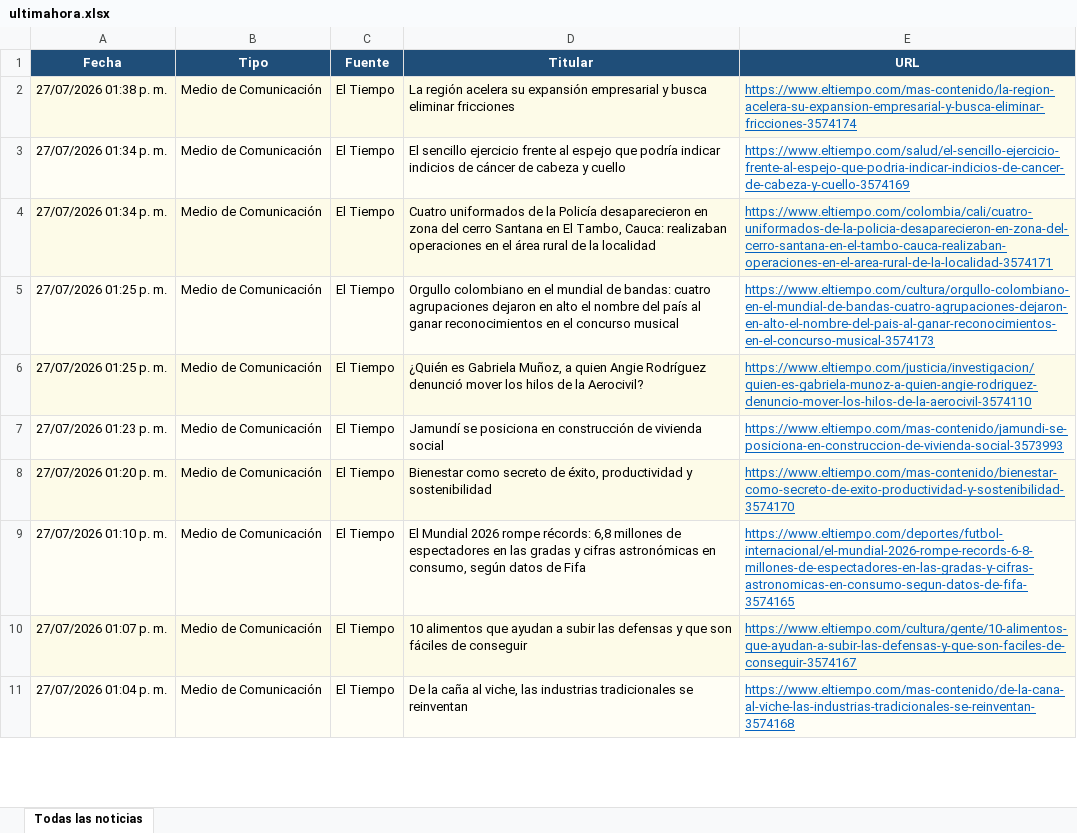
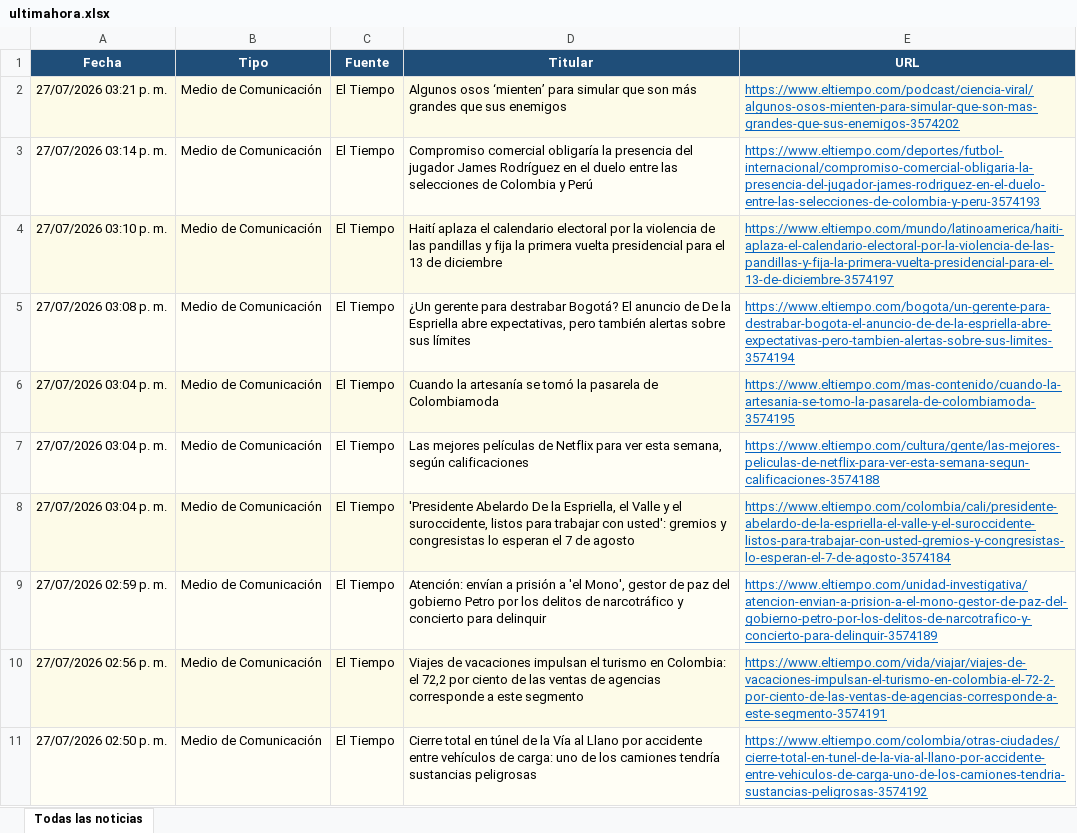
Before and after one commit to kevin961312/UltimaHora, an Excel workbook: docs/ultimahora.xlsx, sheet Todas las noticias, drawn as a sheet; only a part is shown; values as stored, in another font and other column widths than the file's, no borders; the diff covers the shown part only; the diff names each change by its address in the sheet, - before the commit and + after, or states it on an @@ line.

```diff
--- a/docs/ultimahora.xlsx (sheet Todas las noticias)
+++ b/docs/ultimahora.xlsx (sheet Todas las noticias)
-A2 (Fecha): 27/07/2026 01:38 p. m.
+A2 (Fecha): 27/07/2026 03:21 p. m.
-D2 (Titular): La región acelera su expansión empresarial y busca eliminar fricciones
+D2 (Titular): Algunos osos ‘mienten’ para simular que son más grandes que sus enemigos
-E2 (URL): https://www.eltiempo.com/mas-contenido/la-region-acelera-su-expansion-empresarial-y-busca-eliminar-fricciones-3574174
+E2 (URL): https://www.eltiempo.com/podcast/ciencia-viral/algunos-osos-mienten-para-simular-que-son-mas-grandes-que-sus-enemigos-3574202
-A3 (Fecha): 27/07/2026 01:34 p. m.
+A3 (Fecha): 27/07/2026 03:14 p. m.
-D3 (Titular): El sencillo ejercicio frente al espejo que podría indicar indicios de cáncer de cabeza y cuello
+D3 (Titular): Compromiso comercial obligaría la presencia del jugador James Rodríguez en el duelo entre las selecciones de Colombia y Perú
-E3 (URL): https://www.eltiempo.com/salud/el-sencillo-ejercicio-frente-al-espejo-que-podria-indicar-indicios-de-cancer-de-cabeza-y-cuello-3574169
+E3 (URL): https://www.eltiempo.com/deportes/futbol-internacional/compromiso-comercial-obligaria-la-presencia-del-jugador-james-rodriguez-en-el-duelo-entre-las-selecciones-de-colombia-y-peru-3574193
-A4 (Fecha): 27/07/2026 01:34 p. m.
+A4 (Fecha): 27/07/2026 03:10 p. m.
-D4 (Titular): Cuatro uniformados de la Policía desaparecieron en zona del cerro Santana en El Tambo, Cauca: realizaban operaciones en el área rural de la localidad
+D4 (Titular): Haití aplaza el calendario electoral por la violencia de las pandillas y fija la primera vuelta presidencial para el 13 de diciembre
-E4 (URL): https://www.eltiempo.com/colombia/cali/cuatro-uniformados-de-la-policia-desaparecieron-en-zona-del-cerro-santana-en-el-tambo-cauca-realizaban-operaciones-en-el-area-rural-de-la-localidad-3574171
+E4 (URL): https://www.eltiempo.com/mundo/latinoamerica/haiti-aplaza-el-calendario-electoral-por-la-violencia-de-las-pandillas-y-fija-la-primera-vuelta-presidencial-para-el-13-de-diciembre-3574197
-A5 (Fecha): 27/07/2026 01:25 p. m.
+A5 (Fecha): 27/07/2026 03:08 p. m.
-D5 (Titular): Orgullo colombiano en el mundial de bandas: cuatro agrupaciones dejaron en alto el nombre del país al ganar reconocimientos en el concurso musical
+D5 (Titular): ¿Un gerente para destrabar Bogotá? El anuncio de De la Espriella abre expectativas, pero también alertas sobre sus límites
-E5 (URL): https://www.eltiempo.com/cultura/orgullo-colombiano-en-el-mundial-de-bandas-cuatro-agrupaciones-dejaron-en-alto-el-nombre-del-pais-al-ganar-reconocimientos-en-el-concurso-musical-3574173
+E5 (URL): https://www.eltiempo.com/bogota/un-gerente-para-destrabar-bogota-el-anuncio-de-de-la-espriella-abre-expectativas-pero-tambien-alertas-sobre-sus-limites-3574194
-A6 (Fecha): 27/07/2026 01:25 p. m.
+A6 (Fecha): 27/07/2026 03:04 p. m.
-D6 (Titular): ¿Quién es Gabriela Muñoz, a quien Angie Rodríguez denunció mover los hilos de la Aerocivil?
+D6 (Titular): Cuando la artesanía se tomó la pasarela de Colombiamoda
-E6 (URL): https://www.eltiempo.com/justicia/investigacion/quien-es-gabriela-munoz-a-quien-angie-rodriguez-denuncio-mover-los-hilos-de-la-aerocivil-3574110
+E6 (URL): https://www.eltiempo.com/mas-contenido/cuando-la-artesania-se-tomo-la-pasarela-de-colombiamoda-3574195
-A7 (Fecha): 27/07/2026 01:23 p. m.
+A7 (Fecha): 27/07/2026 03:04 p. m.
-D7 (Titular): Jamundí se posiciona en construcción de vivienda social
+D7 (Titular): Las mejores películas de Netflix para ver esta semana, según calificaciones
-E7 (URL): https://www.eltiempo.com/mas-contenido/jamundi-se-posiciona-en-construccion-de-vivienda-social-3573993
+E7 (URL): https://www.eltiempo.com/cultura/gente/las-mejores-peliculas-de-netflix-para-ver-esta-semana-segun-calificaciones-3574188
-A8 (Fecha): 27/07/2026 01:20 p. m.
+A8 (Fecha): 27/07/2026 03:04 p. m.
-D8 (Titular): Bienestar como secreto de éxito, productividad y sostenibilidad
+D8 (Titular): 'Presidente Abelardo De la Espriella, el Valle y el suroccidente, listos para trabajar con usted': gremios y congresistas lo esperan el 7 de agosto
-E8 (URL): https://www.eltiempo.com/mas-contenido/bienestar-como-secreto-de-exito-productividad-y-sostenibilidad-3574170
+E8 (URL): https://www.eltiempo.com/colombia/cali/presidente-abelardo-de-la-espriella-el-valle-y-el-suroccidente-listos-para-trabajar-con-usted-gremios-y-congresistas-lo-esperan-el-7-de-agosto-3574184
-A9 (Fecha): 27/07/2026 01:10 p. m.
+A9 (Fecha): 27/07/2026 02:59 p. m.
-D9 (Titular): El Mundial 2026 rompe récords: 6,8 millones de espectadores en las gradas y cifras astronómicas en consumo, según datos de Fifa
+D9 (Titular): Atención: envían a prisión a 'el Mono', gestor de paz del gobierno Petro por los delitos de narcotráfico y concierto para delinquir
-E9 (URL): https://www.eltiempo.com/deportes/futbol-internacional/el-mundial-2026-rompe-records-6-8-millones-de-espectadores-en-las-gradas-y-cifras-astronomicas-en-consumo-segun-datos-de-fifa-3574165
+E9 (URL): https://www.eltiempo.com/unidad-investigativa/atencion-envian-a-prision-a-el-mono-gestor-de-paz-del-gobierno-petro-por-los-delitos-de-narcotrafico-y-concierto-para-delinquir-3574189
-A10 (Fecha): 27/07/2026 01:07 p. m.
+A10 (Fecha): 27/07/2026 02:56 p. m.
-D10 (Titular): 10 alimentos que ayudan a subir las defensas y que son fáciles de conseguir
+D10 (Titular): Viajes de vacaciones impulsan el turismo en Colombia: el 72,2 por ciento de las ventas de agencias corresponde a este segmento
-E10 (URL): https://www.eltiempo.com/cultura/gente/10-alimentos-que-ayudan-a-subir-las-defensas-y-que-son-faciles-de-conseguir-3574167
+E10 (URL): https://www.eltiempo.com/vida/viajar/viajes-de-vacaciones-impulsan-el-turismo-en-colombia-el-72-2-por-ciento-de-las-ventas-de-agencias-corresponde-a-este-segmento-3574191
-A11 (Fecha): 27/07/2026 01:04 p. m.
+A11 (Fecha): 27/07/2026 02:50 p. m.
-D11 (Titular): De la caña al viche, las industrias tradicionales se reinventan
+D11 (Titular): Cierre total en túnel de la Vía al Llano por accidente entre vehículos de carga: uno de los camiones tendría sustancias peligrosas
-E11 (URL): https://www.eltiempo.com/mas-contenido/de-la-cana-al-viche-las-industrias-tradicionales-se-reinventan-3574168
+E11 (URL): https://www.eltiempo.com/colombia/otras-ciudades/cierre-total-en-tunel-de-la-via-al-llano-por-accidente-entre-vehiculos-de-carga-uno-de-los-camiones-tendria-sustancias-peligrosas-3574192
```
Also changed, not shown: 161 added rows, 138 removed rows, 33 moved rows and 90 edited cells elsewhere in this sheet, 1 other file.
